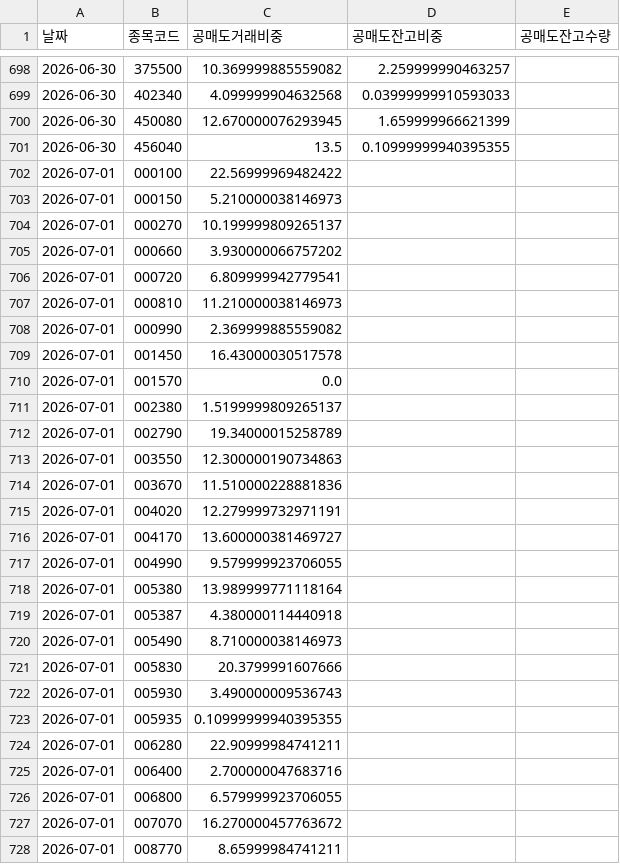
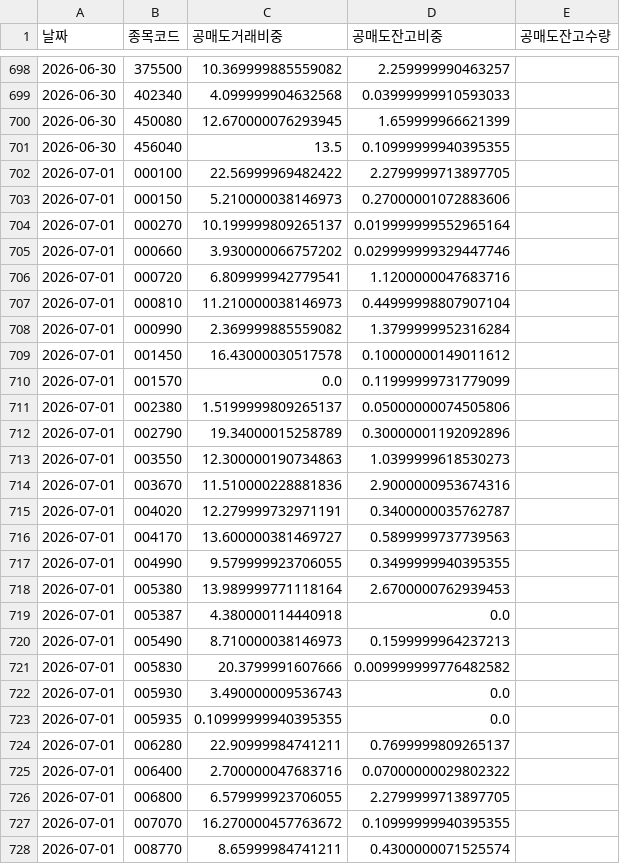
Before and after one commit to sunbmj4119-cmd/rich, a CSV file: data/shorts.csv, drawn as a sheet; only a part is shown, gaps mark what is left out; the diff covers the shown part only.

```diff
--- a/data/shorts.csv
+++ b/data/shorts.csv
@@ -701,28 +701,28 @@
 2026-06-30,456040,13.5,0.10999999940395355,
-2026-07-01,000100,22.56999969482422,,
-2026-07-01,000150,5.210000038146973,,
-2026-07-01,000270,10.199999809265137,,
-2026-07-01,000660,3.930000066757202,,
-2026-07-01,000720,6.809999942779541,,
-2026-07-01,000810,11.210000038146973,,
-2026-07-01,000990,2.369999885559082,,
-2026-07-01,001450,16.43000030517578,,
-2026-07-01,001570,0.0,,
-2026-07-01,002380,1.5199999809265137,,
-2026-07-01,002790,19.34000015258789,,
-2026-07-01,003550,12.300000190734863,,
-2026-07-01,003670,11.510000228881836,,
-2026-07-01,004020,12.279999732971191,,
-2026-07-01,004170,13.600000381469727,,
-2026-07-01,004990,9.579999923706055,,
-2026-07-01,005380,13.989999771118164,,
-2026-07-01,005387,4.380000114440918,,
-2026-07-01,005490,8.710000038146973,,
-2026-07-01,005830,20.3799991607666,,
-2026-07-01,005930,3.490000009536743,,
-2026-07-01,005935,0.10999999940395355,,
-2026-07-01,006280,22.90999984741211,,
-2026-07-01,006400,2.700000047683716,,
-2026-07-01,006800,6.579999923706055,,
-2026-07-01,007070,16.270000457763672,,
-2026-07-01,008770,8.65999984741211,,
+2026-07-01,000100,22.56999969482422,2.2799999713897705,
+2026-07-01,000150,5.210000038146973,0.27000001072883606,
+2026-07-01,000270,10.199999809265137,0.019999999552965164,
+2026-07-01,000660,3.930000066757202,0.029999999329447746,
+2026-07-01,000720,6.809999942779541,1.1200000047683716,
+2026-07-01,000810,11.210000038146973,0.44999998807907104,
+2026-07-01,000990,2.369999885559082,1.3799999952316284,
+2026-07-01,001450,16.43000030517578,0.10000000149011612,
+2026-07-01,001570,0.0,0.11999999731779099,
+2026-07-01,002380,1.5199999809265137,0.05000000074505806,
+2026-07-01,002790,19.34000015258789,0.30000001192092896,
+2026-07-01,003550,12.300000190734863,1.0399999618530273,
+2026-07-01,003670,11.510000228881836,2.9000000953674316,
+2026-07-01,004020,12.279999732971191,0.3400000035762787,
+2026-07-01,004170,13.600000381469727,0.5899999737739563,
+2026-07-01,004990,9.579999923706055,0.3499999940395355,
+2026-07-01,005380,13.989999771118164,2.6700000762939453,
+2026-07-01,005387,4.380000114440918,0.0,
+2026-07-01,005490,8.710000038146973,0.1599999964237213,
+2026-07-01,005830,20.3799991607666,0.009999999776482582,
+2026-07-01,005930,3.490000009536743,0.0,
+2026-07-01,005935,0.10999999940395355,0.0,
+2026-07-01,006280,22.90999984741211,0.7699999809265137,
+2026-07-01,006400,2.700000047683716,0.07000000029802322,
+2026-07-01,006800,6.579999923706055,2.2799999713897705,
+2026-07-01,007070,16.270000457763672,0.10999999940395355,
+2026-07-01,008770,8.65999984741211,0.4300000071525574,
```
Also changed, not shown: 172 edited cells elsewhere in this file, data/signals_today.csv, 6 other files.
